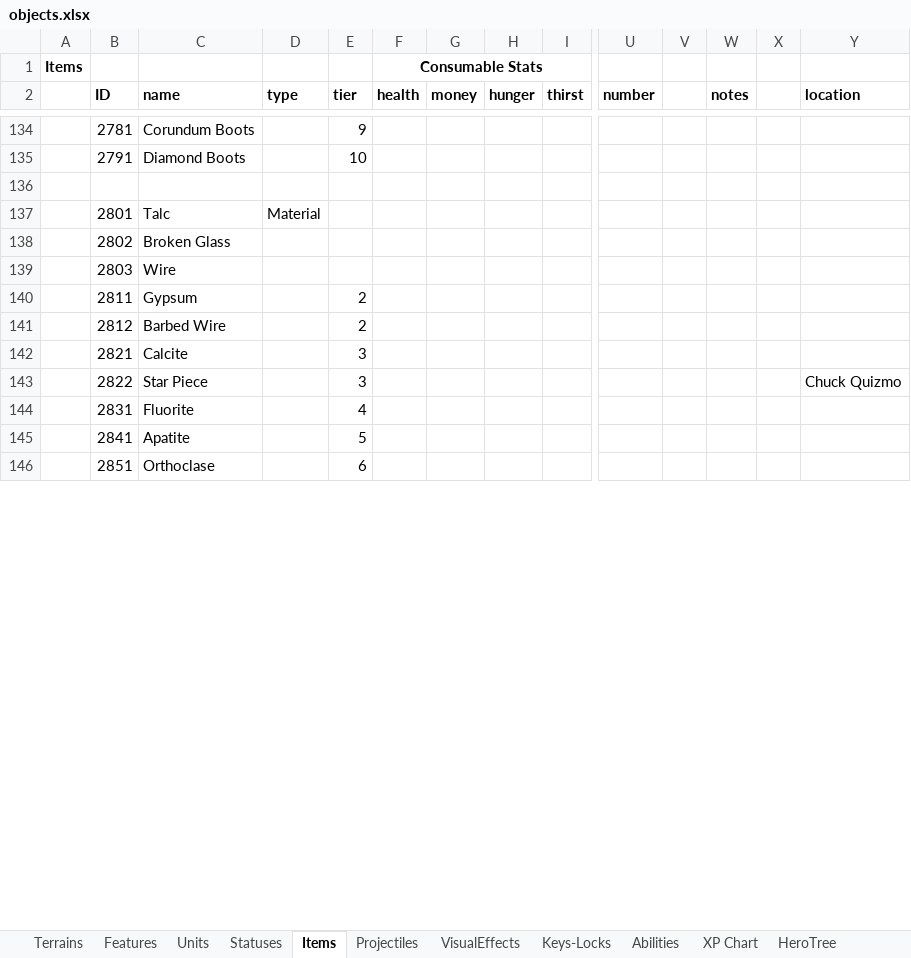
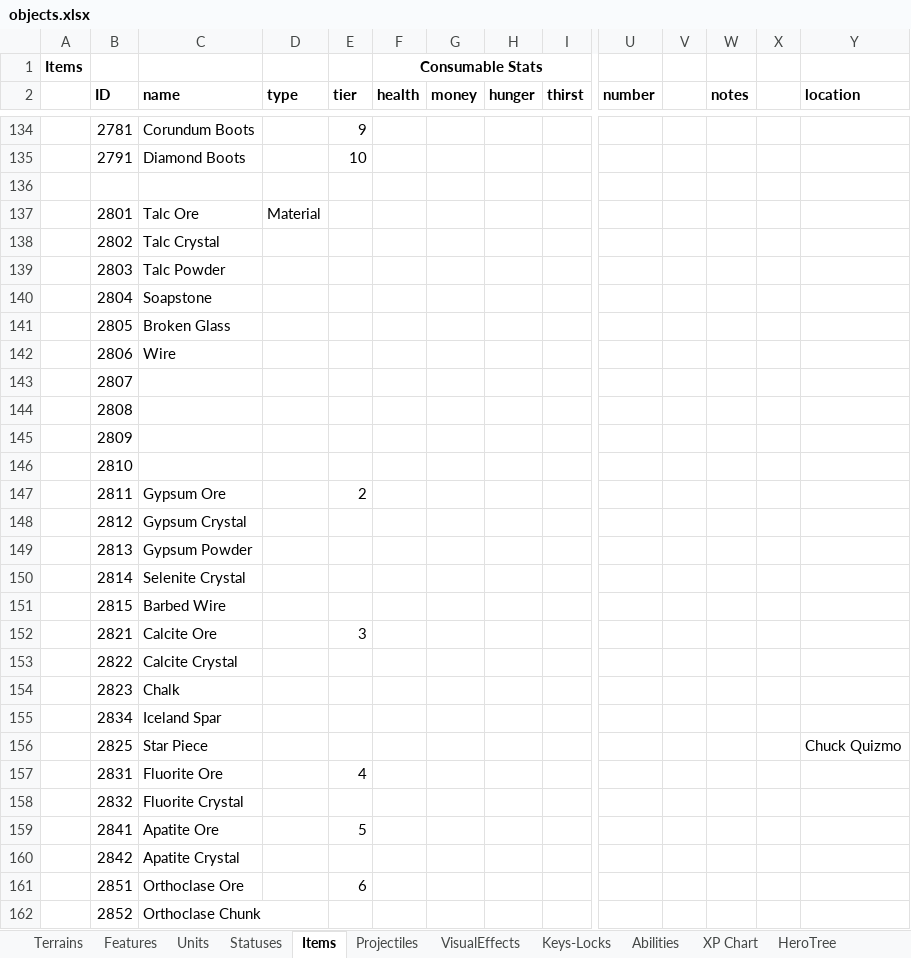
Before and after one commit to dgray001/LNZ, an Excel workbook: objects.xlsx, sheet Items, drawn as a sheet; only a part is shown, gaps mark what is left out; values as stored, in another font and other column widths than the file's, no borders; addresses are those after the commit; rows hold the shown columns only; the diff covers the shown part only; the diff names each change by its address in the sheet, - before the commit and + after, or states it on an @@ line.

Commit message:
v0.6.4p: LevelInfoForm, EditUnitForm, Item base material images

```diff
--- a/objects.xlsx (sheet Items)
+++ b/objects.xlsx (sheet Items)
-C137 (name): Talc
+C137 (name): Talc Ore
-C138 (name): Broken Glass
+C138 (name): Talc Crystal
-C139 (name): Wire
+C139 (name): Talc Powder
+row 140:  | 2804 | Soapstone
+row 141:  | 2805 | Broken Glass
+row 142:  | 2806 | Wire
+row 143:  | 2807
+row 144:  | 2808
+row 145:  | 2809
+row 146:  | 2810
-C147 (name): Gypsum
+C147 (name): Gypsum Ore
-C148 (name): Barbed Wire
+C148 (name): Gypsum Crystal
-E148 (tier): 2
+E148 (tier): (empty)
+row 149:  | 2813 | Gypsum Powder
+row 150:  | 2814 | Selenite Crystal
+row 151:  | 2815 | Barbed Wire
-C152 (name): Calcite
+C152 (name): Calcite Ore
-C153 (name): Star Piece
+C153 (name): Calcite Crystal
-E153 (tier): 3
+E153 (tier): (empty)
-Y153 (location): Chuck Quizmo
+Y153 (location): (empty)
+row 154:  | 2823 | Chalk
+row 155:  | 2834 | Iceland Spar
+row 156:  | 2825 | Star Piece |  |  |  |  |  |  |  |  |  |  | Chuck Quizmo
-C157 (name): Fluorite
+C157 (name): Fluorite Ore
+row 158:  | 2832 | Fluorite Crystal
-C159 (name): Apatite
+C159 (name): Apatite Ore
+row 160:  | 2842 | Apatite Crystal
-C161 (name): Orthoclase
+C161 (name): Orthoclase Ore
+row 162:  | 2852 | Orthoclase Chunk
```
Also changed, not shown: 9 added rows and 4 edited cells elsewhere in this sheet, other sheet tabs, 39 other files.
